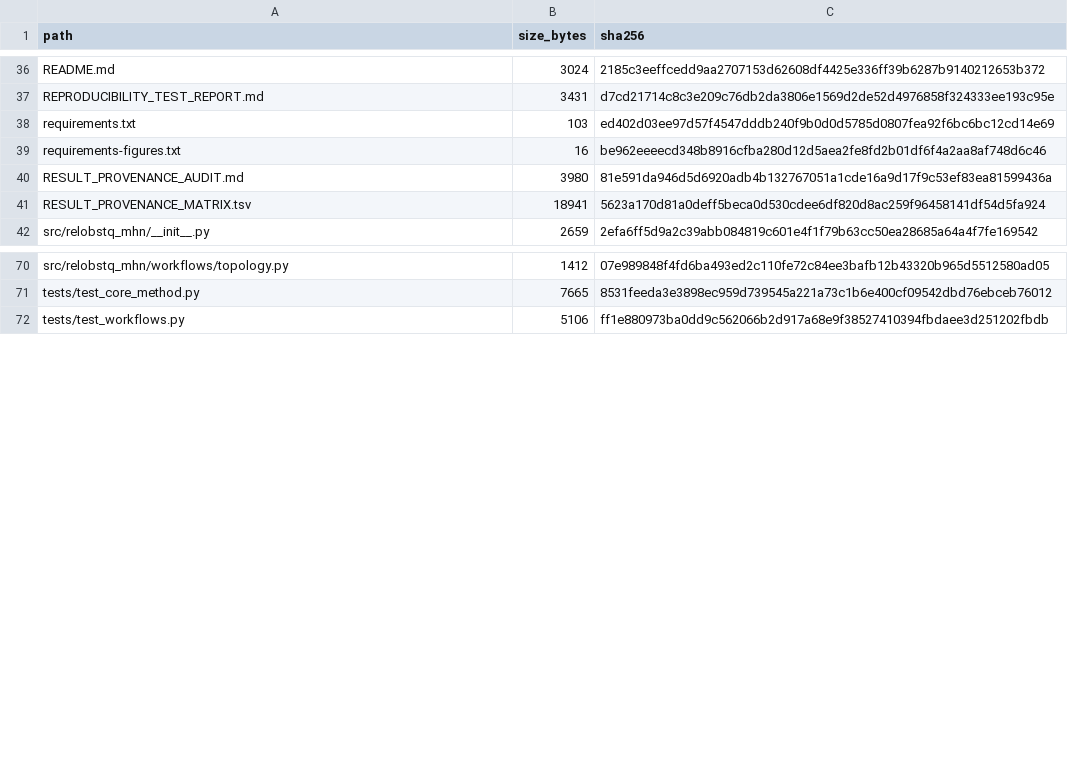
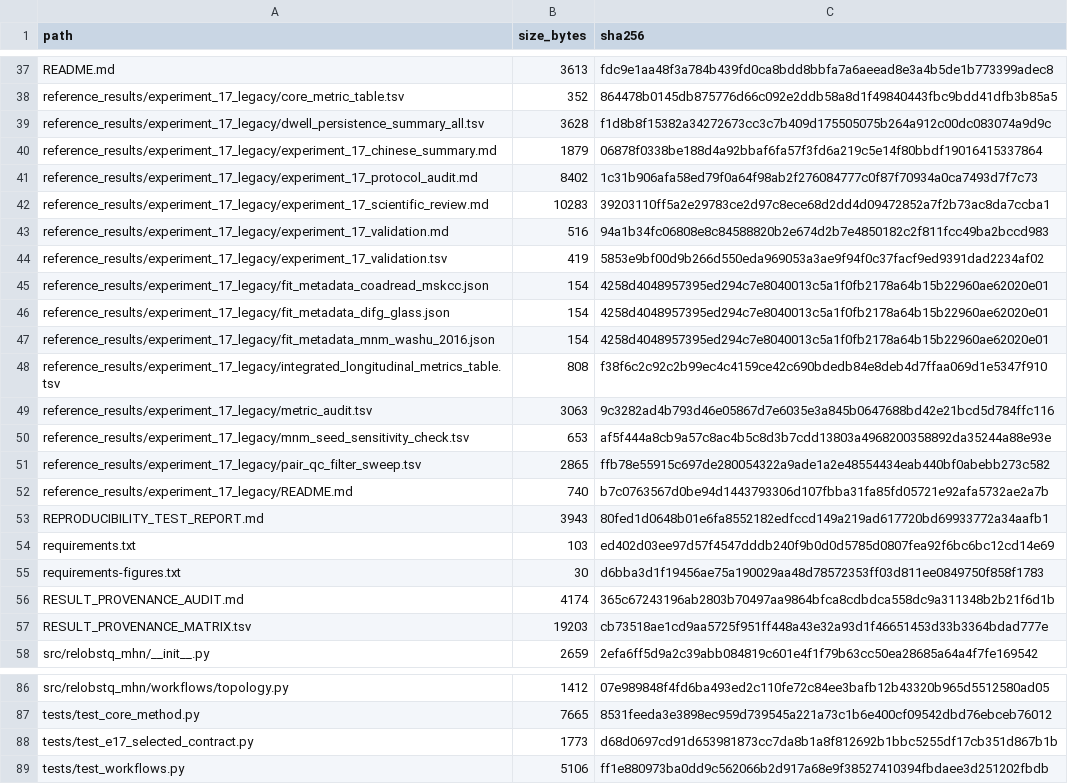
Before and after one commit to oukang520/New, a TSV file: RELEASE_MANIFEST.tsv, drawn as a sheet; only a part is shown, gaps mark what is left out; addresses are those after the commit; the diff covers the shown part only; the diff names each change by its address in the sheet, - before the commit and + after, or states it on an @@ line.

```diff
--- a/RELEASE_MANIFEST.tsv
+++ b/RELEASE_MANIFEST.tsv
-B37 (size_bytes): 3024
+B37 (size_bytes): 3613
-C37 (sha256): 2185c3eeffcedd9aa2707153d62608df4425e336ff39b6287b9140212653b372
+C37 (sha256): fdc9e1aa48f3a784b439fd0ca8bdd8bbfa7a6aeead8e3a4b5de1b773399adec8
+row 38: reference_results/experiment_17_legacy/core_metric_table.tsv | 352 | 864478b0145db875776d66c092e2ddb58a8d1f49840443fbc9bdd41dfb3b85a5
+row 39: reference_results/experiment_17_legacy/dwell_persistence_summary_all.tsv | 3628 | f1d8b8f15382a34272673cc3c7b409d175505075b264a912c00dc083074a9d9c
+row 40: reference_results/experiment_17_legacy/experiment_17_chinese_summary.md | 1879 | 06878f0338be188d4a92bbaf6fa57f3fd6a219c5e14f80bbdf19016415337864
+row 41: reference_results/experiment_17_legacy/experiment_17_protocol_audit.md | 8402 | 1c31b906afa58ed79f0a64f98ab2f276084777c0f87f70934a0ca7493d7f7c73
+row 42: reference_results/experiment_17_legacy/experiment_17_scientific_review.md | 10283 | 39203110ff5a2e29783ce2d97c8ece68d2dd4d09472852a7f2b73ac8da7ccba1
+row 43: reference_results/experiment_17_legacy/experiment_17_validation.md | 516 | 94a1b34fc06808e8c84588820b2e674d2b7e4850182c2f811fcc49ba2bccd983
+row 44: reference_results/experiment_17_legacy/experiment_17_validation.tsv | 419 | 5853e9bf00d9b266d550eda969053a3ae9f94f0c37facf9ed9391dad2234af02
+row 45: reference_results/experiment_17_legacy/fit_metadata_coadread_mskcc.json | 154 | 4258d4048957395ed294c7e8040013c5a1f0fb2178a64b15b22960ae62020e01
+row 46: reference_results/experiment_17_legacy/fit_metadata_difg_glass.json | 154 | 4258d4048957395ed294c7e8040013c5a1f0fb2178a64b15b22960ae62020e01
+row 47: reference_results/experiment_17_legacy/fit_metadata_mnm_washu_2016.json | 154 | 4258d4048957395ed294c7e8040013c5a1f0fb2178a64b15b22960ae62020e01
+row 48: reference_results/experiment_17_legacy/integrated_longitudinal_metrics_table.tsv | 808 | f38f6c2c92c2b99ec4c4159ce42c690bdedb84e8deb4d7ffaa069d1e5347f910
+row 49: reference_results/experiment_17_legacy/metric_audit.tsv | 3063 | 9c3282ad4b793d46e05867d7e6035e3a845b0647688bd42e21bcd5d784ffc116
+row 50: reference_results/experiment_17_legacy/mnm_seed_sensitivity_check.tsv | 653 | af5f444a8cb9a57c8ac4b5c8d3b7cdd13803a4968200358892da35244a88e93e
+row 51: reference_results/experiment_17_legacy/pair_qc_filter_sweep.tsv | 2865 | ffb78e55915c697de280054322a9ade1a2e48554434eab440bf0abebb273c582
+row 52: reference_results/experiment_17_legacy/README.md | 740 | b7c0763567d0be94d1443793306d107fbba31fa85fd05721e92afa5732ae2a7b
-B53 (size_bytes): 3431
+B53 (size_bytes): 3943
-C53 (sha256): d7cd21714c8c3e209c76db2da3806e1569d2de52d4976858f324333ee193c95e
+C53 (sha256): 80fed1d0648b01e6fa8552182edfccd149a219ad617720bd69933772a34aafb1
-B55 (size_bytes): 16
+B55 (size_bytes): 30
-C55 (sha256): be962eeeecd348b8916cfba280d12d5aea2fe8fd2b01df6f4a2aa8af748d6c46
+C55 (sha256): d6bba3d1f19456ae75a190029aa48d78572353ff03d811ee0849750f858f1783
-B56 (size_bytes): 3980
+B56 (size_bytes): 4174
-C56 (sha256): 81e591da946d5d6920adb4b132767051a1cde16a9d17f9c53ef83ea81599436a
+C56 (sha256): 365c67243196ab2803b70497aa9864bfca8cdbdca558dc9a311348b2b21f6d1b
-B57 (size_bytes): 18941
+B57 (size_bytes): 19203
-C57 (sha256): 5623a170d81a0deff5beca0d530cdee6df820d8ac259f96458141df54d5fa924
+C57 (sha256): cb73518ae1cd9aa5725f951ff448a43e32a93d1f46651453d33b3364bdad777e
+row 88: tests/test_e17_selected_contract.py | 1773 | d68d0697cd91d653981873cc7da8b1a8f812692b1bbc5255df17cb351d867b1b
```
Also changed, not shown: 2 added rows, 1 removed row and 24 edited cells elsewhere in this file, MHN_FIT_AUDIT.tsv, RESULT_PROVENANCE_MATRIX.tsv, 34 other files.
